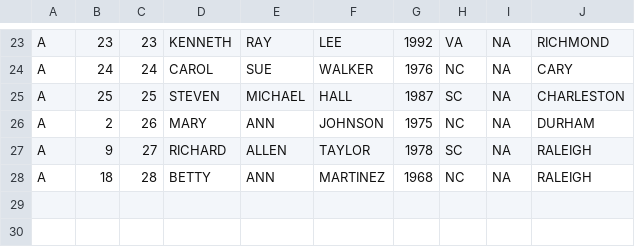
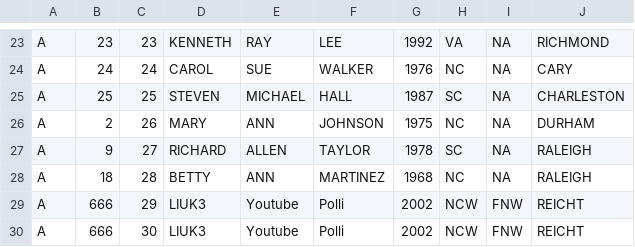
Before and after one commit to giove29/PPRL-PRIMAT, a CSV file: primat-master/primat-examples/src/main/resources/synthetic_ncvr/party_A_dirty.csv, drawn as a sheet; only a part is shown, gaps mark what is left out.

```diff
--- a/primat-master/primat-examples/src/main/resources/synthetic_ncvr/party_A_dirty.csv
+++ b/primat-master/primat-examples/src/main/resources/synthetic_ncvr/party_A_dirty.csv
@@ -28 +28,3 @@ A;9;27;RICHARD;ALLEN;TAYLOR;1978;SC;NA;RALEIGH
 A;18;28;BETTY;ANN;MARTINEZ;1968;NC;NA;RALEIGH
+A;666;29;LIUK3;Youtube;Polli;2002;NCW;FNW;REICHT
+A;666;30;LIUK3;Youtube;Polli;2002;NCW;FNW;REICHT
```
Also changed, not shown: 19 other files.
